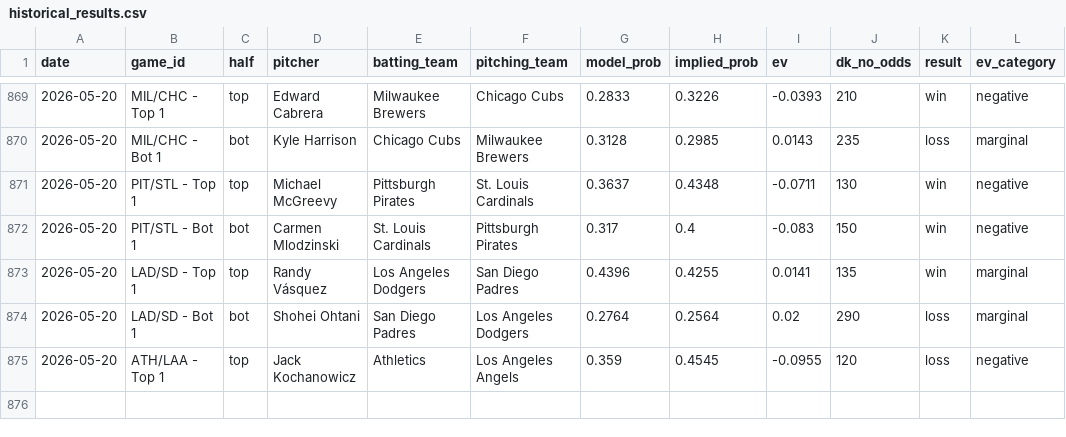
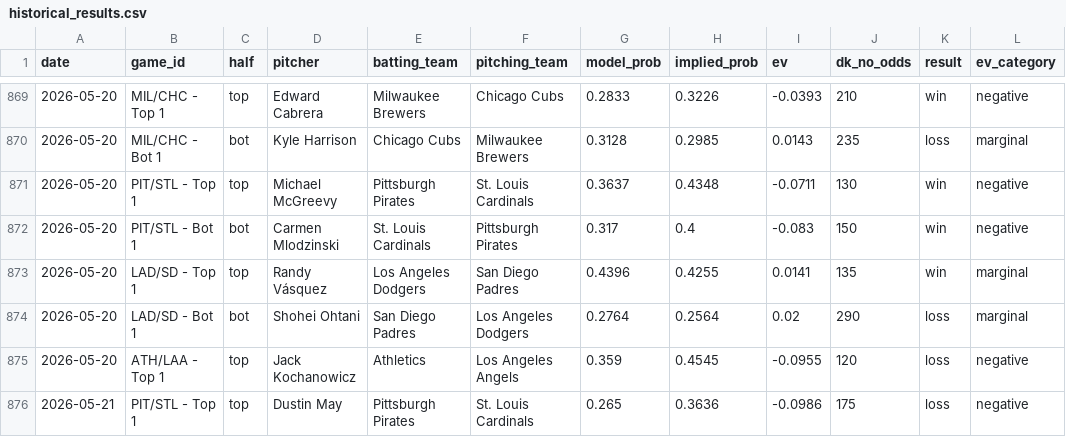
Before and after one commit to austinlmcconnell/mlb-nsfi-model, a CSV file: historical_results.csv, drawn as a sheet; only a part is shown, gaps mark what is left out.

```diff
--- a/historical_results.csv
+++ b/historical_results.csv
@@ -875 +875,2 @@ date,game_id,half,pitcher,batting_team,pitching_team,model_prob,implied_prob,ev,
 2026-05-20,ATH/LAA - Top 1,top,Jack Kochanowicz,Athletics,Los Angeles Angels,0.359,0.4545,-0.0955,120,loss,negative
+2026-05-21,PIT/STL - Top 1,top,Dustin May,Pittsburgh Pirates,St. Louis Cardinals,0.265,0.3636,-0.0986,175,loss,negative
```
Also changed, not shown: 2 other files.
